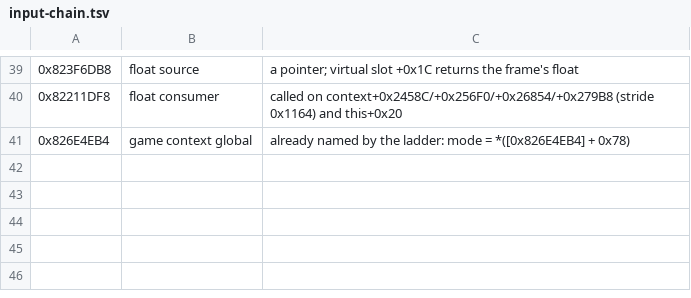
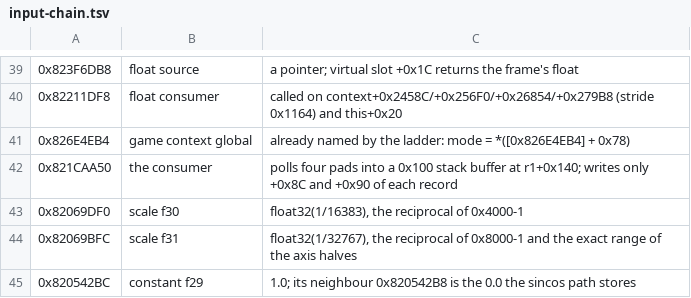
Before and after one commit to ALavault/ac6-native, a TSV file: analysis/input-path/input-chain.tsv, drawn as a sheet; only a part is shown, gaps mark what is left out; the diff names each change by its address in the sheet, - before the commit and + after, or states it on an @@ line.

```diff
--- a/analysis/input-path/input-chain.tsv
+++ b/analysis/input-path/input-chain.tsv
+row 42: 0x821CAA50 | the consumer | polls four pads into a 0x100 stack buffer at r1+0x140; writes only +0x8C and +0x90 of each record
+row 43: 0x82069DF0 | scale f30 | float32(1/16383), the reciprocal of 0x4000-1
+row 44: 0x82069BFC | scale f31 | float32(1/32767), the reciprocal of 0x8000-1 and the exact range of the axis halves
+row 45: 0x820542BC | constant f29 | 1.0; its neighbour 0x820542B8 is the 0.0 the sincos path stores
```
Also changed, not shown: 2 other files.
